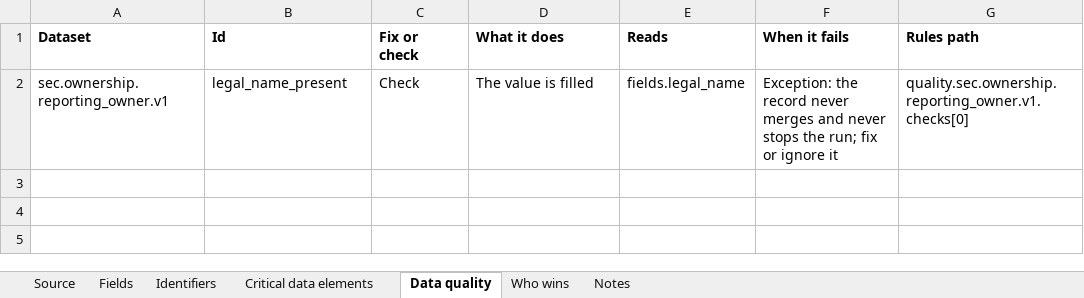
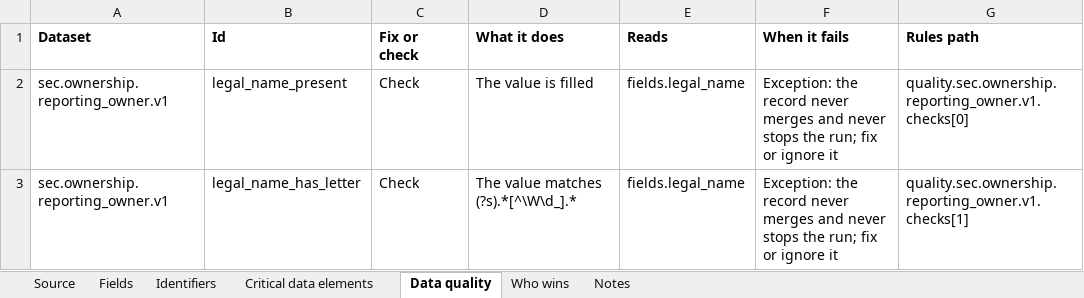
Before and after one commit to paulananth/edgartools-platform, an Excel workbook: rules/sources/sec.ownership/MAPPING.xlsx, sheet Data quality, drawn as a sheet; values as stored, in another font and other column widths than the file's, no borders; the diff names each change by its address in the sheet, - before the commit and + after, or states it on an @@ line.

```diff
--- a/rules/sources/sec.ownership/MAPPING.xlsx (sheet Data quality)
+++ b/rules/sources/sec.ownership/MAPPING.xlsx (sheet Data quality)
+row 3: sec.ownership.reporting_owner.v1 | legal_name_has_letter | Check | The value matches (?s).*[^\W\d_].* | fields.legal_name | Exception: the record never merges and never stops the run; fix or ignore it | quality.sec.ownership.reporting_owner.v1.checks[1]
```
Also changed, not shown: sheet Fields, sheet Critical data elements, sheet Source, 21 other files.
